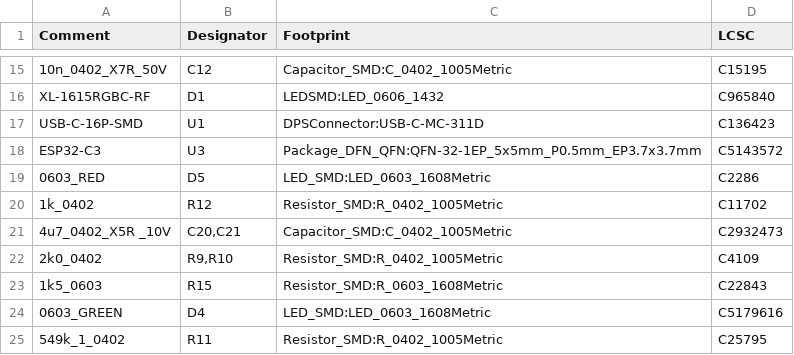
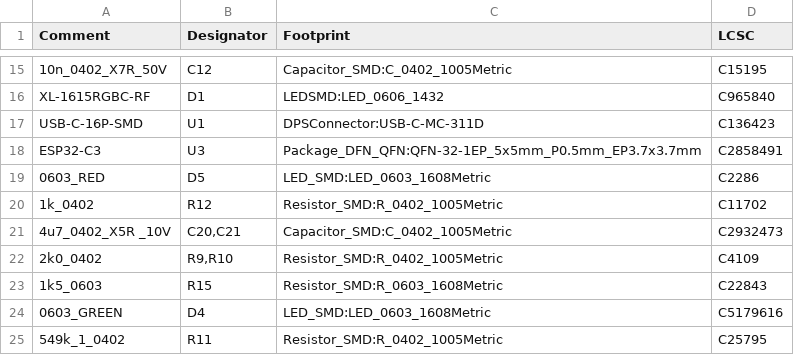
Before and after one commit to unnkn/lil-ESP32-C3, a CSV file: PCB/gerber/bom.csv, drawn as a sheet; only a part is shown, gaps mark what is left out.

```diff
--- a/PCB/gerber/bom.csv
+++ b/PCB/gerber/bom.csv
@@ -17,3 +17,3 @@ XL-1615RGBC-RF,D1,LEDSMD:LED_0606_1432,C965840
 USB-C-16P-SMD,U1,DPSConnector:USB-C-MC-311D,C136423
-ESP32-C3,U3,Package_DFN_QFN:QFN-32-1EP_5x5mm_P0.5mm_EP3.7x3.7mm,C5143572
+ESP32-C3,U3,Package_DFN_QFN:QFN-32-1EP_5x5mm_P0.5mm_EP3.7x3.7mm,C2858491
 0603_RED,D5,LED_SMD:LED_0603_1608Metric,C2286
```
Also changed, not shown: 25 other files.
